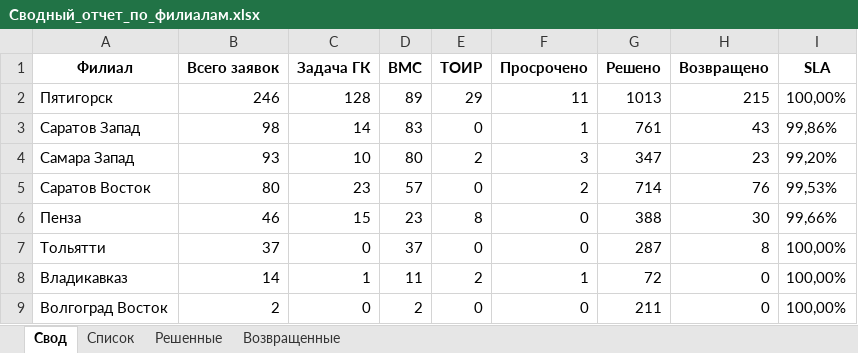
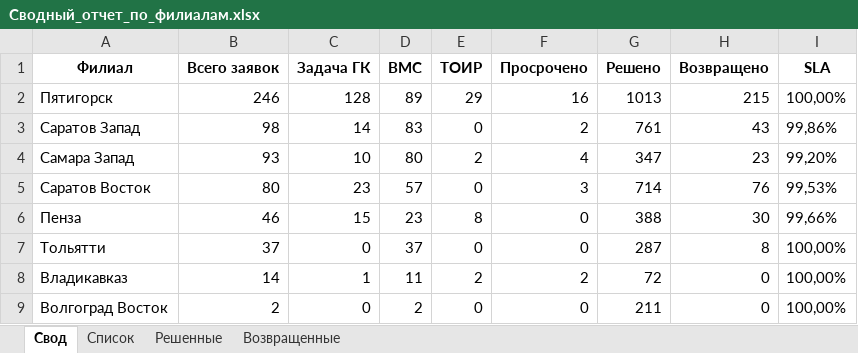
Before and after one commit to ssaa58/Maps, an Excel workbook: Сводный_отчет_по_филиалам.xlsx, sheet Свод, drawn as a sheet; values as stored, in another font and other column widths than the file's, no borders; the diff names each change by its address in the sheet, - before the commit and + after, or states it on an @@ line.

Commit message:
Обновление Сводный_отчет_по_филиалам.xlsx

```diff
--- a/Сводный_отчет_по_филиалам.xlsx (sheet Свод)
+++ b/Сводный_отчет_по_филиалам.xlsx (sheet Свод)
-F2 (Просрочено): 11
+F2 (Просрочено): 16
-F3 (Просрочено): 1
+F3 (Просрочено): 2
-F4 (Просрочено): 3
+F4 (Просрочено): 4
-F5 (Просрочено): 2
+F5 (Просрочено): 3
-F8 (Просрочено): 1
+F8 (Просрочено): 2
```
